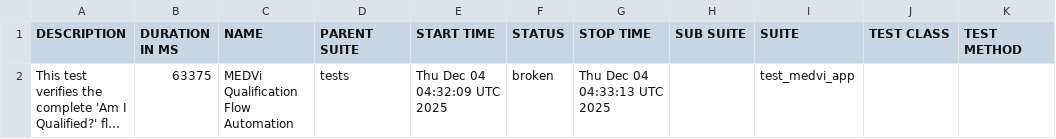
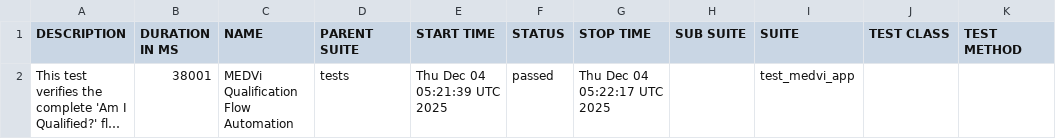
Before and after one commit to MedviHealth/Medvi-App-Automation-by-Muhammad, a CSV file: data/suites.csv, drawn as a sheet; long unchanged cells end in …; the diff names each change by its address in the sheet, - before the commit and + after, or states it on an @@ line.

```diff
--- a/data/suites.csv
+++ b/data/suites.csv
-B2 (DURATION IN MS): 63375
+B2 (DURATION IN MS): 38001
-E2 (START TIME): Thu Dec 04 04:32:09 UTC 2025
+E2 (START TIME): Thu Dec 04 05:21:39 UTC 2025
-F2 (STATUS): broken
+F2 (STATUS): passed
-G2 (STOP TIME): Thu Dec 04 04:33:13 UTC 2025
+G2 (STOP TIME): Thu Dec 04 05:22:17 UTC 2025
```
Also changed, not shown: 32 other files.
